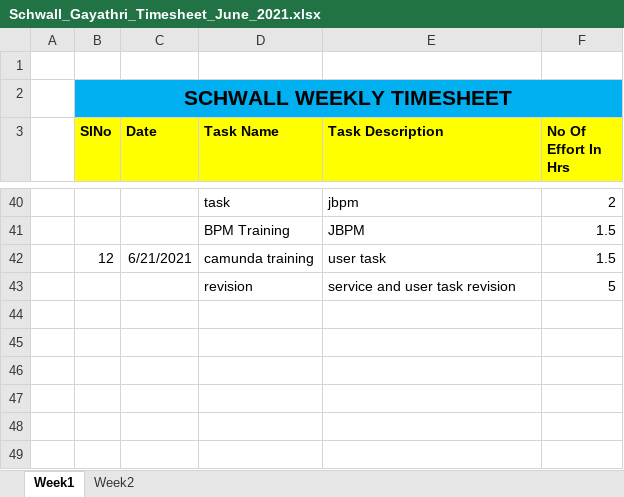
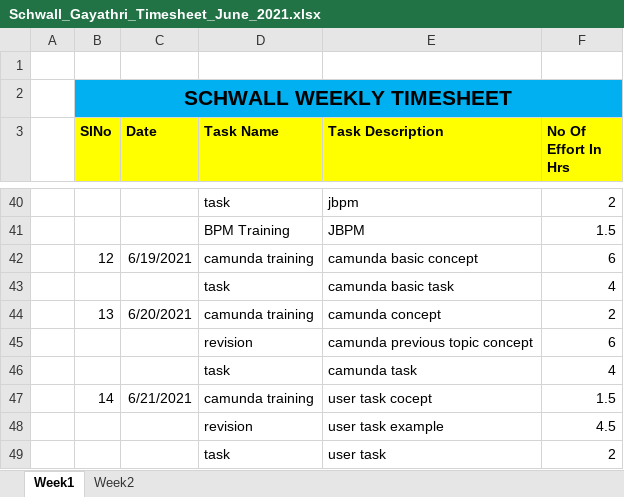
Before and after one commit to Surge-Technology/JavaTraining-Batch1, an Excel workbook: Gayathri/Timesheet/Schwall_Gayathri_Timesheet_June_2021.xlsx, sheet Week1, drawn as a sheet; only a part is shown, gaps mark what is left out; values as stored, in another font and other column widths than the file's, no borders; removed rows and columns are numbered as before the commit, all else as after; the diff names each change by its address in the sheet, - before the commit and + after, or states it on an @@ line.

Commit message:
timesheet

```diff
--- a/Gayathri/Timesheet/Schwall_Gayathri_Timesheet_June_2021.xlsx (sheet Week1)
+++ b/Gayathri/Timesheet/Schwall_Gayathri_Timesheet_June_2021.xlsx (sheet Week1)
+row 42:  | 12 | 6/19/2021 | camunda training | camunda basic concept | 6
+row 43:  |  |  | task | camunda basic task | 4
+row 44:  | 13 | 6/20/2021 | camunda training | camunda concept | 2
+row 45:  |  |  | revision | camunda previous topic concept | 6
+row 46:  |  |  | task | camunda task | 4
-B47 (SlNo): 12
+B47 (SlNo): 14
-E47 (Task Description): user task
+E47 (Task Description): user task cocept
-row 43:  |  |  | revision | service and user task revision | 5
+row 48:  |  |  | revision | user task example | 4.5
+row 49:  |  |  | task | user task | 2
```
